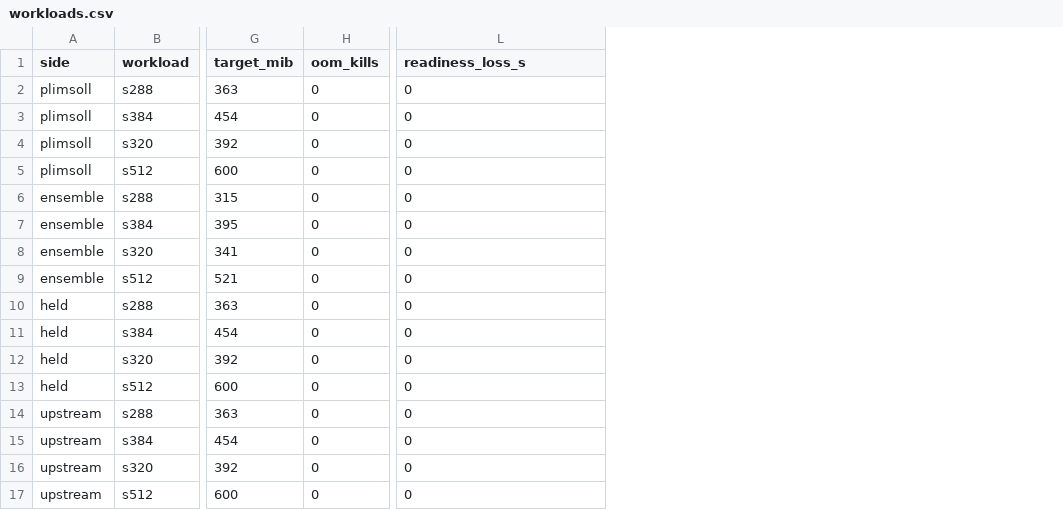
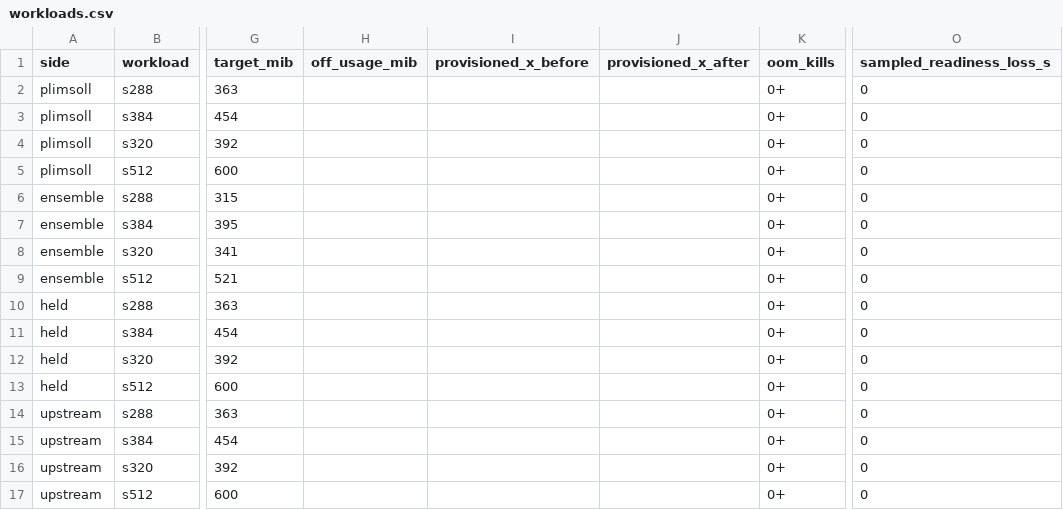
Before and after one commit to StockerMC/plimsoll, a CSV file: results/summary/savings-2026-10-29/workloads.csv, drawn as a sheet; only a part is shown, gaps mark what is left out; addresses are those after the commit; the diff names each change by its address in the sheet, - before the commit and + after, or states it on an @@ line.

```diff
--- a/results/summary/savings-2026-10-29/workloads.csv
+++ b/results/summary/savings-2026-10-29/workloads.csv
+column H (off_usage_mib), empty
+column I (provisioned_x_before), empty
+column J (provisioned_x_after), empty
-O1: readiness_loss_s
+O1: sampled_readiness_loss_s
-K2:K17 (oom_kills): 0
+K2:K17 (oom_kills): 0+
```
Also changed, not shown: results/summary/savings-2026-10-29/runs.csv, 1 other file.
